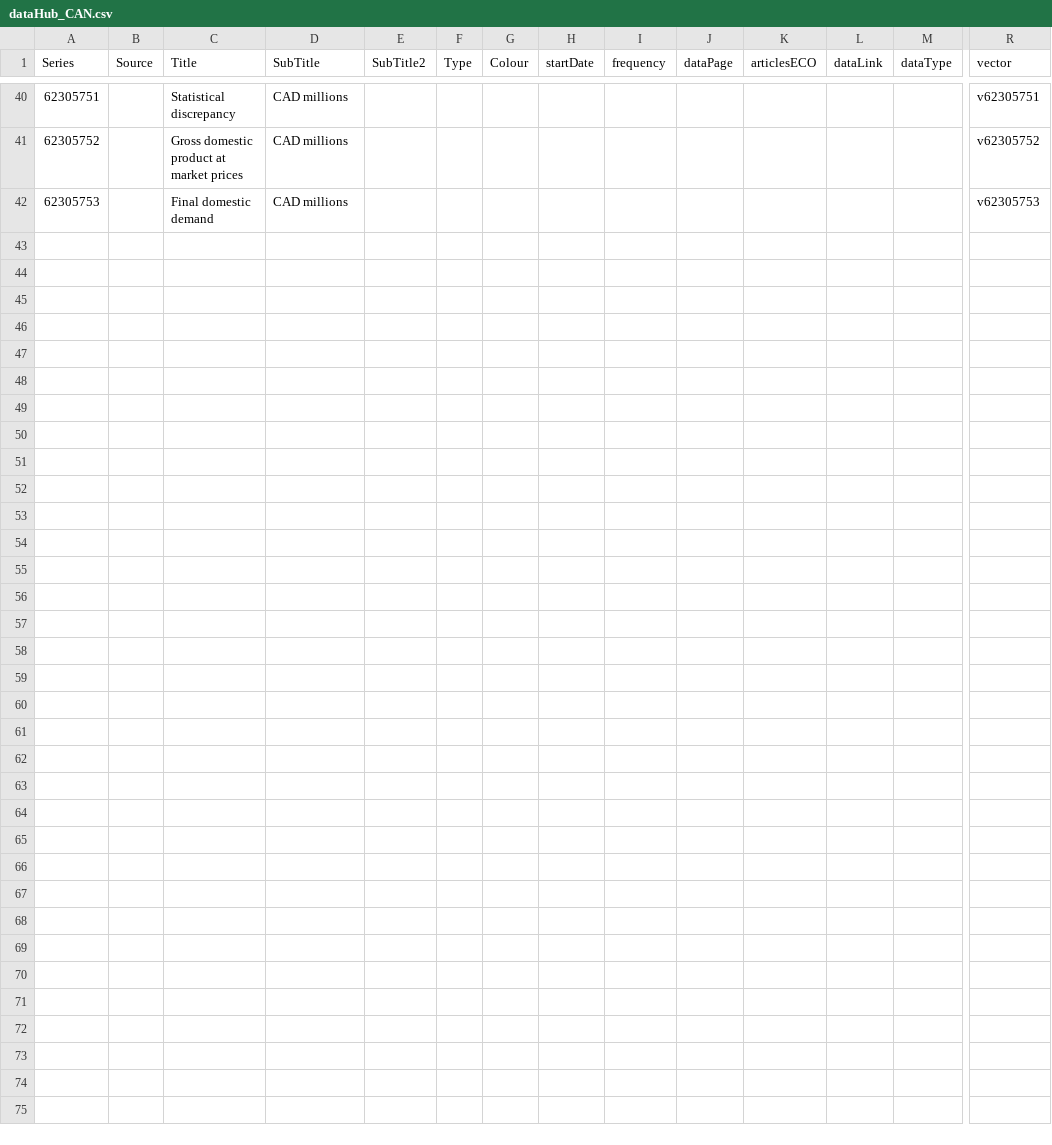
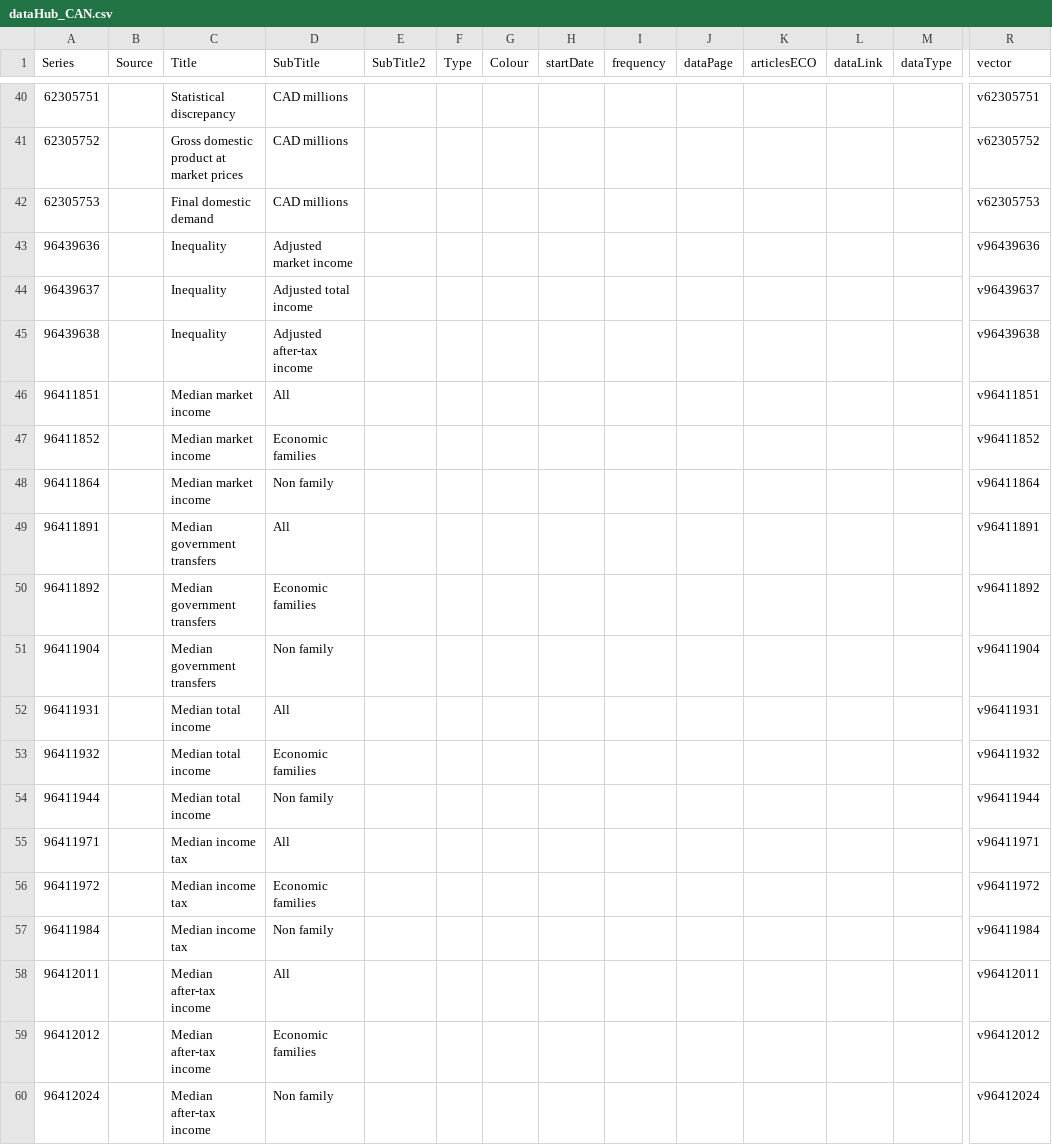
Before and after one commit to RDeconomist/RDeconomist.github.io, a CSV file: data/can/dataHub_CAN.csv, drawn as a sheet; only a part is shown, gaps mark what is left out; rows hold the shown columns only; the diff names each change by its address in the sheet, - before the commit and + after, or states it on an @@ line.

Commit message:
Update dataHub_CAN.csv

```diff
--- a/data/can/dataHub_CAN.csv
+++ b/data/can/dataHub_CAN.csv
+row 43: 96439636 |  | Inequality | Adjusted market income |  |  |  |  |  |  |  |  |  | v96439636
+row 44: 96439637 |  | Inequality | Adjusted total income |  |  |  |  |  |  |  |  |  | v96439637
+row 45: 96439638 |  | Inequality | Adjusted after-tax income |  |  |  |  |  |  |  |  |  | v96439638
+row 46: 96411851 |  | Median market income | All |  |  |  |  |  |  |  |  |  | v96411851
+row 47: 96411852 |  | Median market income | Economic families |  |  |  |  |  |  |  |  |  | v96411852
+row 48: 96411864 |  | Median market income | Non family |  |  |  |  |  |  |  |  |  | v96411864
+row 49: 96411891 |  | Median government transfers | All |  |  |  |  |  |  |  |  |  | v96411891
+row 50: 96411892 |  | Median government transfers | Economic families |  |  |  |  |  |  |  |  |  | v96411892
+row 51: 96411904 |  | Median government transfers | Non family |  |  |  |  |  |  |  |  |  | v96411904
+row 52: 96411931 |  | Median total income | All |  |  |  |  |  |  |  |  |  | v96411931
+row 53: 96411932 |  | Median total income | Economic families |  |  |  |  |  |  |  |  |  | v96411932
+row 54: 96411944 |  | Median total income | Non family |  |  |  |  |  |  |  |  |  | v96411944
+row 55: 96411971 |  | Median income tax | All |  |  |  |  |  |  |  |  |  | v96411971
+row 56: 96411972 |  | Median income tax | Economic families |  |  |  |  |  |  |  |  |  | v96411972
+row 57: 96411984 |  | Median income tax | Non family |  |  |  |  |  |  |  |  |  | v96411984
+row 58: 96412011 |  | Median after-tax income | All |  |  |  |  |  |  |  |  |  | v96412011
+row 59: 96412012 |  | Median after-tax income | Economic families |  |  |  |  |  |  |  |  |  | v96412012
+row 60: 96412024 |  | Median after-tax income | Non family |  |  |  |  |  |  |  |  |  | v96412024
```
